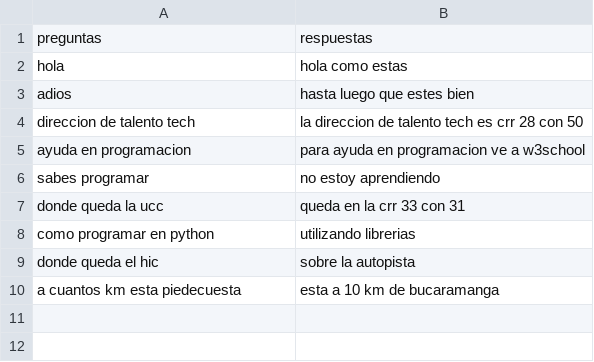
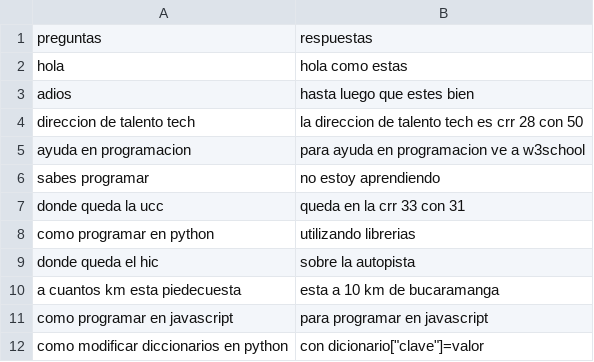
Before and after one commit to ejecutortecnico/pythong24, a CSV file: datos.csv, drawn as a sheet.

```diff
--- a/datos.csv
+++ b/datos.csv
@@ -10 +10,3 @@ donde queda el hic,sobre la autopista
 a cuantos km esta piedecuesta,esta a 10 km de bucaramanga
+como programar en javascript,para programar en javascript
+como modificar diccionarios en python,"con dicionario[""clave""]=valor"
```
Also changed, not shown: 1 other file.
